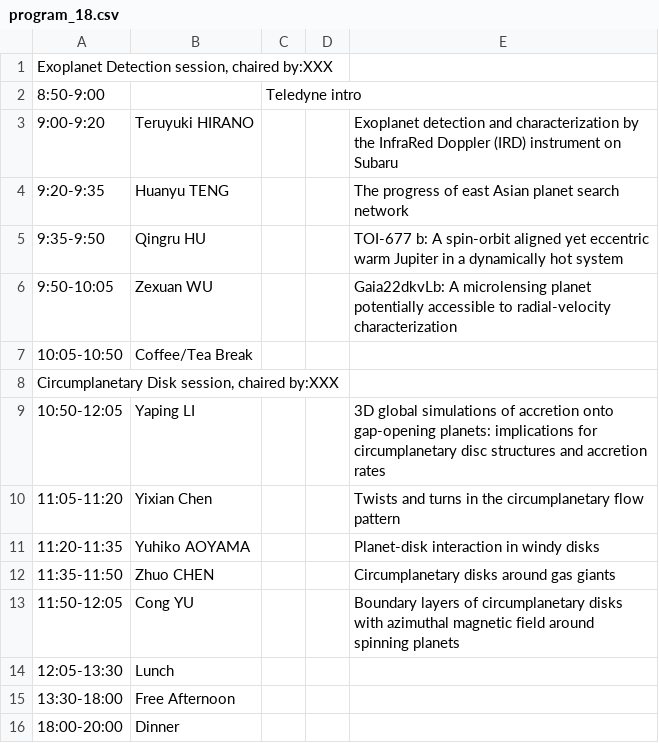
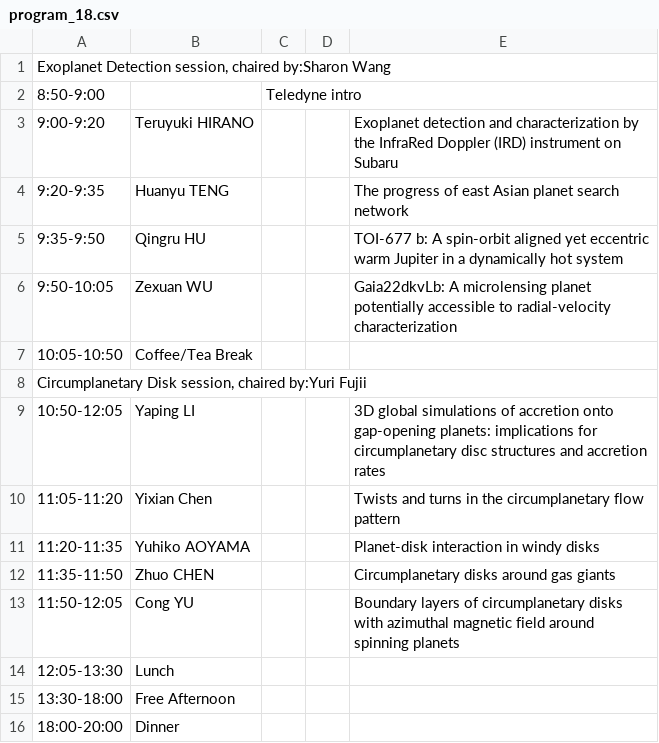
Before and after one commit to EPF2023/EPF2023.github.io, a CSV file: assets/program_18.csv, drawn as a sheet.

```diff
--- a/assets/program_18.csv
+++ b/assets/program_18.csv
@@ -1,2 +1,2 @@
-"Exoplanet Detection session, chaired by:XXX",,,,
+"Exoplanet Detection session, chaired by:Sharon Wang",,,,
 8:50-9:00,,Teledyne intro, ,
@@ -7,3 +7,3 @@
 10:05-10:50,Coffee/Tea Break,,,
-"Circumplanetary Disk  session, chaired by:XXX",,,,
+"Circumplanetary Disk  session, chaired by:Yuri Fujii",,,,
 10:50-12:05,Yaping LI,,,3D global simulations of accretion onto gap-opening planets: implications for circumplanetary disc structures and accretion rates
```
Also changed, not shown: assets/program_16.csv, assets/program_17.csv, 1 other file.
